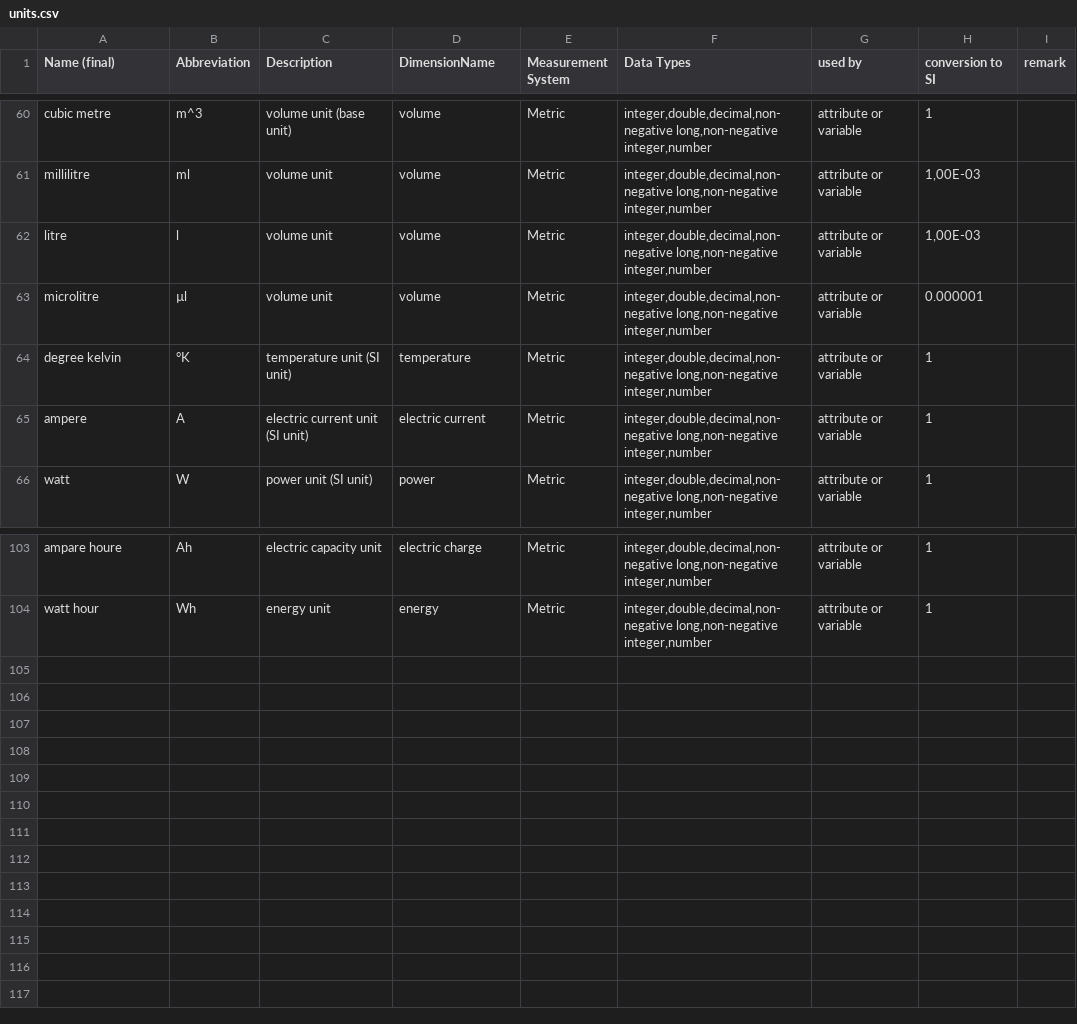
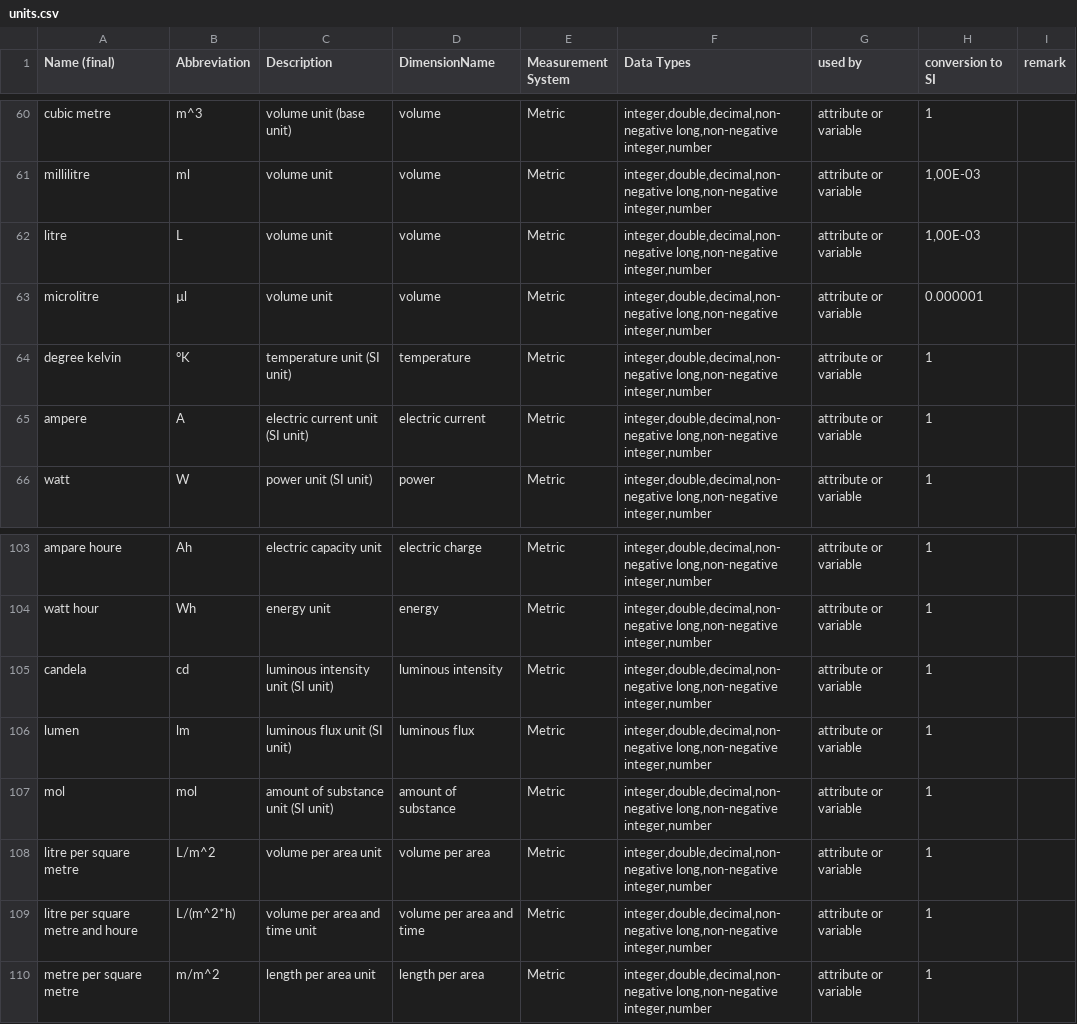
Before and after one commit to BEXIS2/Workspace, a CSV file: Modules/RPM/units.csv, drawn as a sheet; only a part is shown, gaps mark what is left out.

Commit message:
Update units.csv

```diff
--- a/Modules/RPM/units.csv
+++ b/Modules/RPM/units.csv
@@ -61,3 +61,3 @@ cubic metre;m^3;volume unit (base unit);volume;Metric;integer,double,decimal,non
 millilitre;ml;volume unit;volume;Metric;integer,double,decimal,non-negative long,non-negative integer,number;attribute or variable;1,00E-03;
-litre;l;volume unit;volume;Metric;integer,double,decimal,non-negative long,non-negative integer,number;attribute or variable;1,00E-03;
+litre;L;volume unit;volume;Metric;integer,double,decimal,non-negative long,non-negative integer,number;attribute or variable;1,00E-03;
 microlitre;µl;volume unit;volume;Metric;integer,double,decimal,non-negative long,non-negative integer,number;attribute or variable;0.000001;
@@ -104 +104,7 @@ ampare houre;Ah;electric capacity unit;electric charge;Metric;integer,double,dec
 watt hour;Wh;energy unit;energy;Metric;integer,double,decimal,non-negative long,non-negative integer,number;attribute or variable;1;
+candela;cd;luminous intensity unit (SI unit);luminous intensity;Metric;integer,double,decimal,non-negative long,non-negative integer,number;attribute or variable;1;
+lumen;lm;luminous flux unit (SI unit);luminous flux;Metric;integer,double,decimal,non-negative long,non-negative integer,number;attribute or variable;1;
+mol;mol;amount of substance unit (SI unit);amount of substance;Metric;integer,double,decimal,non-negative long,non-negative integer,number;attribute or variable;1;
+litre per square metre;L/m^2;volume per area unit;volume per area;Metric;integer,double,decimal,non-negative long,non-negative integer,number;attribute or variable;1;
+litre per square metre and houre;L/(m^2*h);volume per area and time unit;volume per area and time;Metric;integer,double,decimal,non-negative long,non-negative integer,number;attribute or variable;1;
+metre per square metre;m/m^2;length per area unit;length per area;Metric;integer,double,decimal,non-negative long,non-negative integer,number;attribute or variable;1;
```
